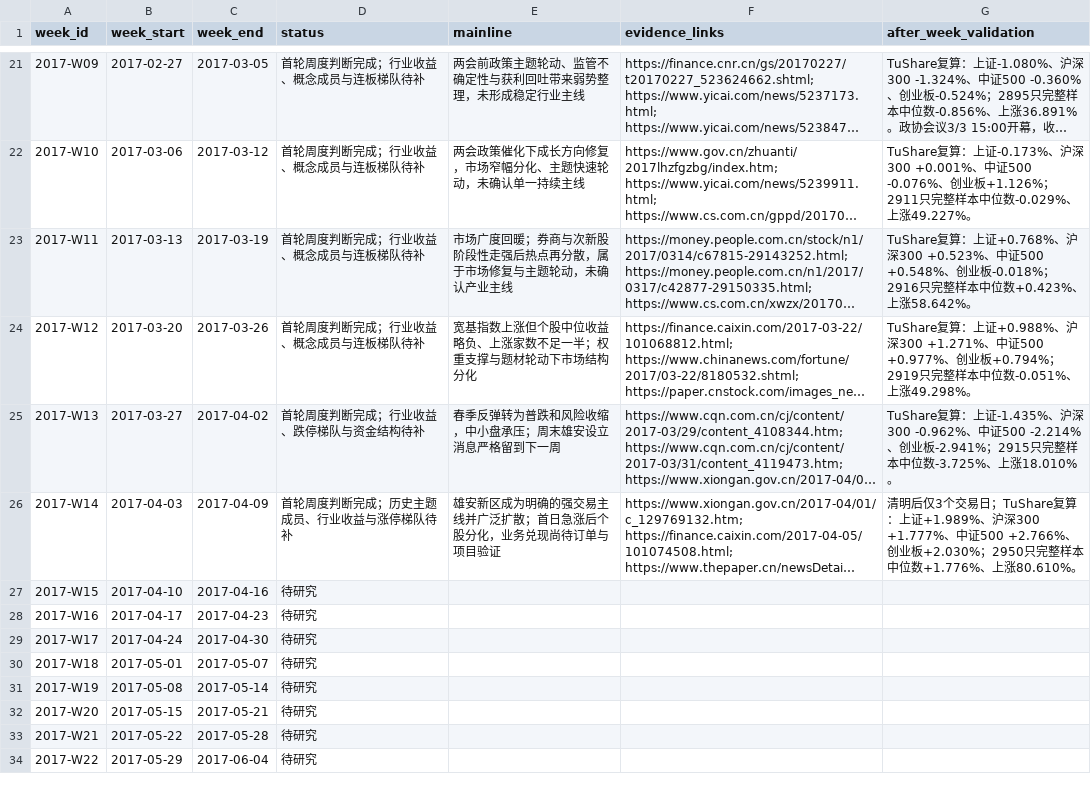
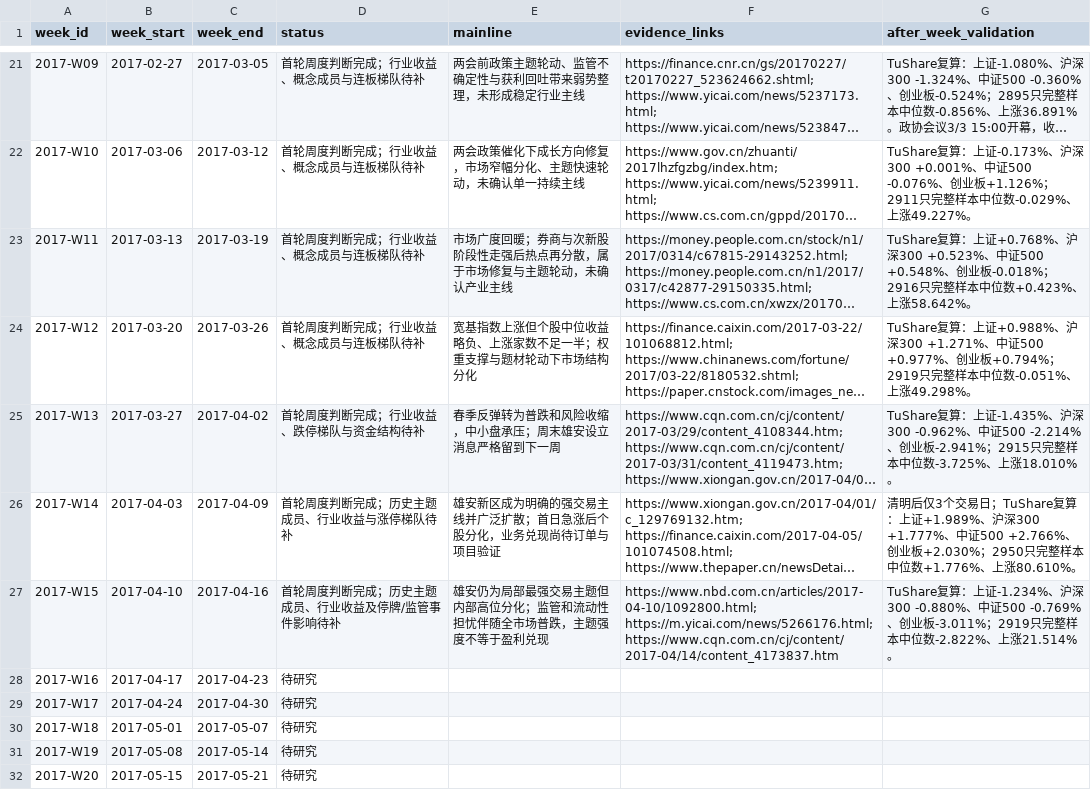
Before and after one commit to seacy19/WJ-, a CSV file: ww_research_results/weekly_mainline_10y_backlog.csv, drawn as a sheet; only a part is shown, gaps mark what is left out; the shorter side is filled out with more unchanged rows; long unchanged cells end in …; the diff names each change by its address in the sheet, - before the commit and + after, or states it on an @@ line.

Commit message:
Add 2017 week 15 mainline research

```diff
--- a/ww_research_results/weekly_mainline_10y_backlog.csv
+++ b/ww_research_results/weekly_mainline_10y_backlog.csv
-D27 (status): 待研究
+D27 (status): 首轮周度判断完成；历史主题成员、行业收益及停牌/监管事件影响待补
-E27 (mainline): (empty)
+E27 (mainline): 雄安仍为局部最强交易主题但内部高位分化；监管和流动性担忧伴随全市场普跌，主题强度不等于盈利兑现
-F27 (evidence_links): (empty)
+F27 (evidence_links): https://www.nbd.com.cn/articles/2017-04-10/1092800.html; https://m.yicai.com/news/5266176.html; https://www.cqn.com.cn/cj/content/2017-04/14/content_4173837.htm
-G27 (after_week_validation): (empty)
+G27 (after_week_validation): TuShare复算：上证-1.234%、沪深300 -0.880%、中证500 -0.769%、创业板-3.011%；2919只完整样本中位数-2.822%、上涨21.514%。
```
Also changed, not shown: 2 other files.
